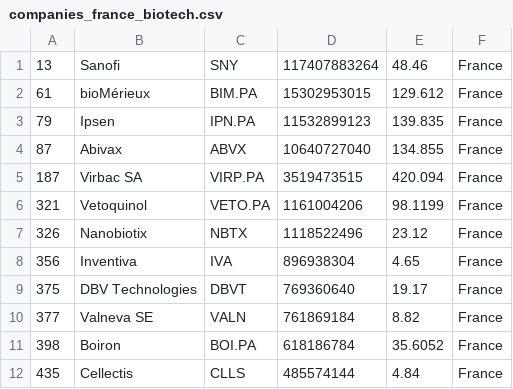
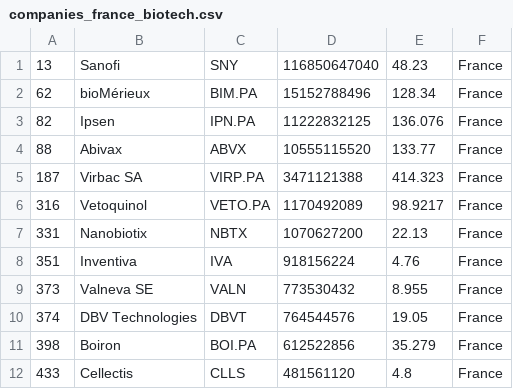
Before and after one commit to jkou02/merida-june-6-2024, a CSV file: companies_france_biotech.csv, drawn as a sheet; only a part is shown; the diff covers the shown part only.

```diff
--- a/companies_france_biotech.csv
+++ b/companies_france_biotech.csv
@@ -1,12 +1,12 @@
-"13","Sanofi","SNY","117407883264","48.46","France"
-"61","bioMérieux","BIM.PA","15302953015","129.612","France"
-"79","Ipsen","IPN.PA","11532899123","139.835","France"
-"87","Abivax","ABVX","10640727040","134.855","France"
-"187","Virbac SA","VIRP.PA","3519473515","420.094","France"
-"321","Vetoquinol","VETO.PA","1161004206","98.1199","France"
-"326","Nanobiotix","NBTX","1118522496","23.12","France"
-"356","Inventiva","IVA","896938304","4.65","France"
-"375","DBV Technologies","DBVT","769360640","19.17","France"
-"377","Valneva SE","VALN","761869184","8.82","France"
-"398","Boiron","BOI.PA","618186784","35.6052","France"
-"435","Cellectis","CLLS","485574144","4.84","France"
+"13","Sanofi","SNY","116850647040","48.23","France"
+"62","bioMérieux","BIM.PA","15152788496","128.34","France"
+"82","Ipsen","IPN.PA","11222832125","136.076","France"
+"88","Abivax","ABVX","10555115520","133.77","France"
+"187","Virbac SA","VIRP.PA","3471121388","414.323","France"
+"316","Vetoquinol","VETO.PA","1170492089","98.9217","France"
+"331","Nanobiotix","NBTX","1070627200","22.13","France"
+"351","Inventiva","IVA","918156224","4.76","France"
+"373","Valneva SE","VALN","773530432","8.955","France"
+"374","DBV Technologies","DBVT","764544576","19.05","France"
+"398","Boiron","BOI.PA","612522856","35.279","France"
+"433","Cellectis","CLLS","481561120","4.8","France"
```
Also changed, not shown: 35 edited cells elsewhere in this file, companies-Biotech.csv, companies_germany_biotech.csv, 1 other file.
